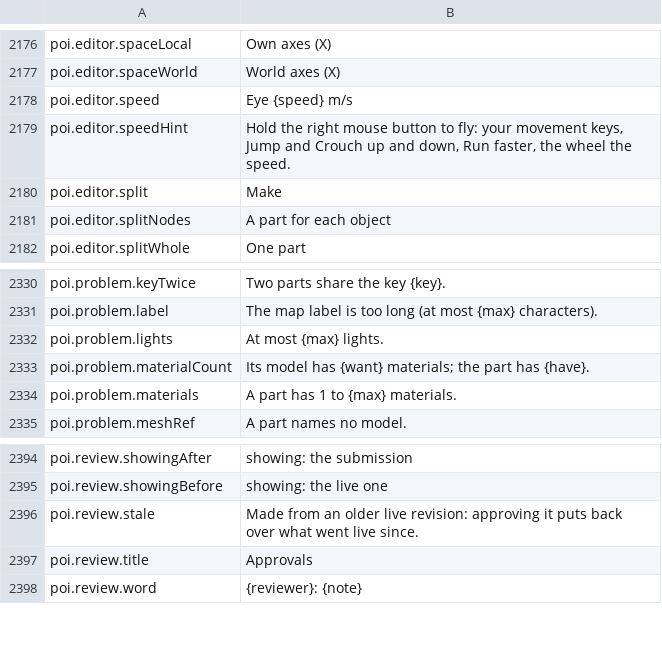
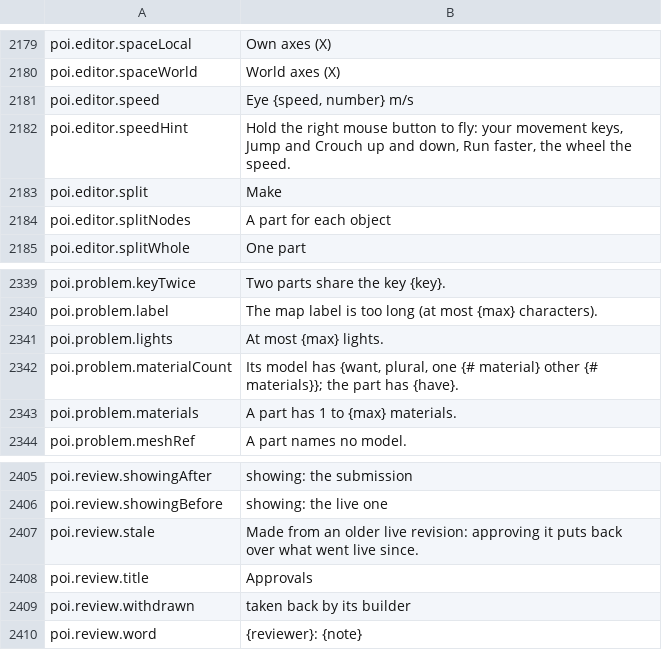
Before and after one commit to Betawolf1213/daggerfall-js-source-voice, a CSV file: locales/en/Port_Strings.csv, drawn as a sheet; only a part is shown, gaps mark what is left out; the diff covers the shown part only.

```diff
--- a/locales/en/Port_Strings.csv
+++ b/locales/en/Port_Strings.csv
@@ -2179,3 +2182,3 @@ poi.editor.spaceLocal,"Own axes (X)"
 poi.editor.spaceWorld,"World axes (X)"
-poi.editor.speed,"Eye {speed} m/s"
+poi.editor.speed,"Eye {speed, number} m/s"
 poi.editor.speedHint,"Hold the right mouse button to fly: your movement keys, Jump and Crouch up and down, Run faster, the wheel the speed."
@@ -2334,3 +2343,3 @@ poi.problem.label,"The map label is too long (at most {max} characters)."
 poi.problem.lights,"At most {max} lights."
-poi.problem.materialCount,"Its model has {want} materials; the part has {have}."
+poi.problem.materialCount,"Its model has {want, plural, one {# material} other {# materials}}; the part has {have}."
 poi.problem.materials,"A part has 1 to {max} materials."
@@ -2399,2 +2410,3 @@ poi.review.stale,"Made from an older live revision: approving it puts back over
 poi.review.title,"Approvals"
+poi.review.withdrawn,"taken back by its builder"
 poi.review.word,"{reviewer}: {note}"
```
Also changed, not shown: 11 added rows and 3 edited cells elsewhere in this file, 9 other files.
